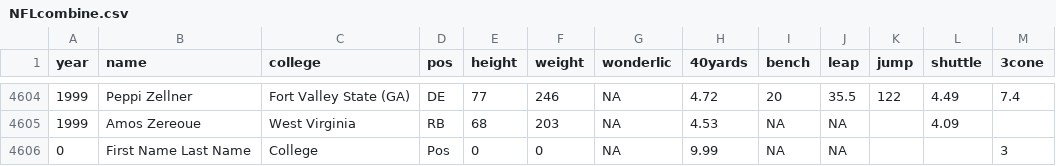
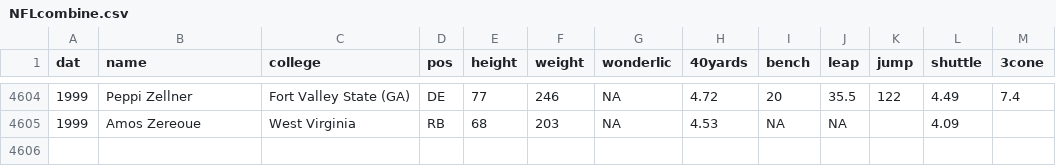
Before and after one commit to mgimond/ES218, a CSV file: Data/NFLcombine.csv, drawn as a sheet; only a part is shown, gaps mark what is left out; the diff names each change by its address in the sheet, - before the commit and + after, or states it on an @@ line.

Commit message:
Updated NFL combine data

```diff
--- a/Data/NFLcombine.csv
+++ b/Data/NFLcombine.csv
-A1: year
+A1: dat
-row 4606: 0 | First Name Last Name | College | Pos | 0 | 0 | NA | 9.99 | NA | NA |  |  | 3
```
